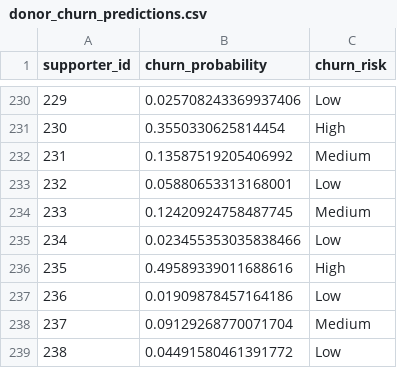
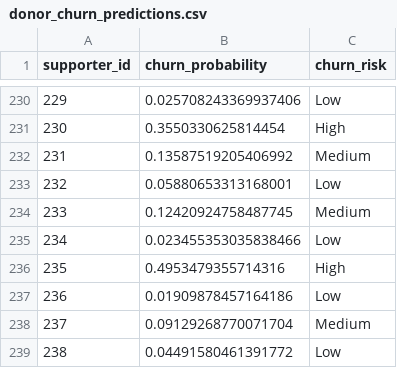
Before and after one commit to ikefoxy/intexw26, a CSV file: ml-pipelines/donor_churn_predictions.csv, drawn as a sheet; only a part is shown, gaps mark what is left out; the diff covers the shown part only.

```diff
--- a/ml-pipelines/donor_churn_predictions.csv
+++ b/ml-pipelines/donor_churn_predictions.csv
@@ -235,3 +235,3 @@ supporter_id,churn_probability,churn_risk
 234,0.023455353035838466,Low
-235,0.49589339011688616,High
+235,0.4953479355714316,High
 236,0.01909878457164186,Low
```
Also changed, not shown: 45 edited cells elsewhere in this file, 1 other file.
